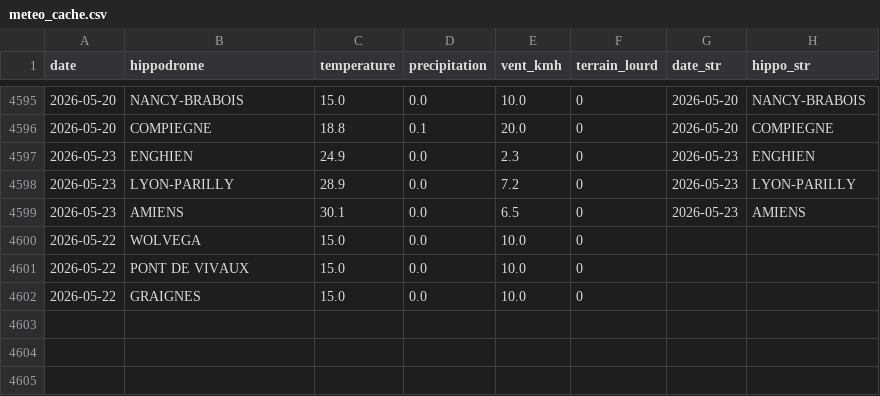
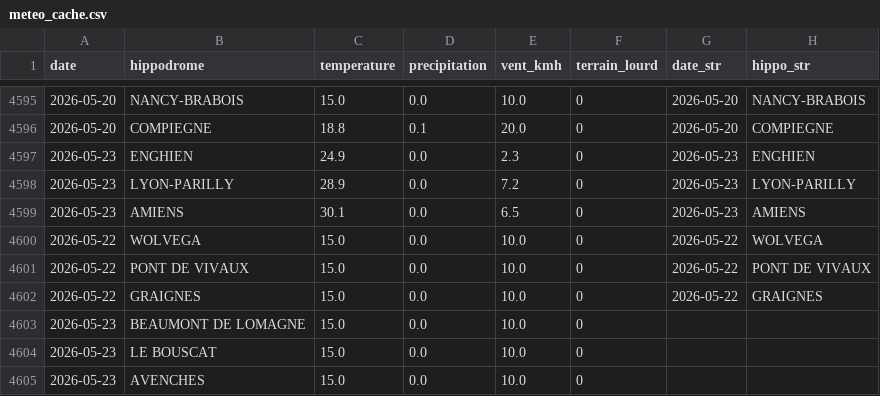
Before and after one commit to kebem3452-spec/Victor-v2, a CSV file: data/meteo_cache.csv, drawn as a sheet; only a part is shown, gaps mark what is left out.

```diff
--- a/data/meteo_cache.csv
+++ b/data/meteo_cache.csv
@@ -4599,4 +4599,7 @@
 2026-05-23,AMIENS,30.1,0.0,6.5,0,2026-05-23,AMIENS
-2026-05-22,WOLVEGA,15.0,0.0,10.0,0,,
-2026-05-22,PONT DE VIVAUX,15.0,0.0,10.0,0,,
-2026-05-22,GRAIGNES,15.0,0.0,10.0,0,,
+2026-05-22,WOLVEGA,15.0,0.0,10.0,0,2026-05-22,WOLVEGA
+2026-05-22,PONT DE VIVAUX,15.0,0.0,10.0,0,2026-05-22,PONT DE VIVAUX
+2026-05-22,GRAIGNES,15.0,0.0,10.0,0,2026-05-22,GRAIGNES
+2026-05-23,BEAUMONT DE LOMAGNE,15.0,0.0,10.0,0,,
+2026-05-23,LE BOUSCAT,15.0,0.0,10.0,0,,
+2026-05-23,AVENCHES,15.0,0.0,10.0,0,,
```
